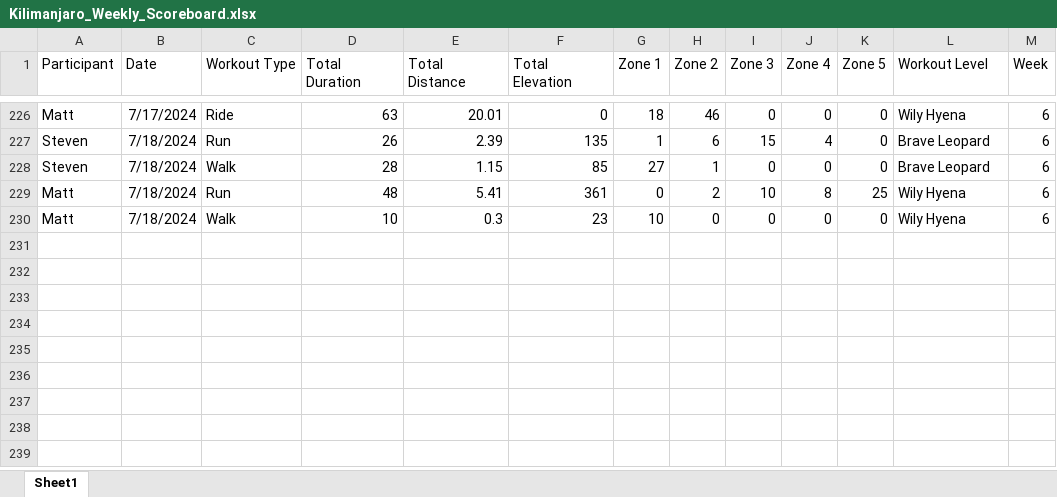
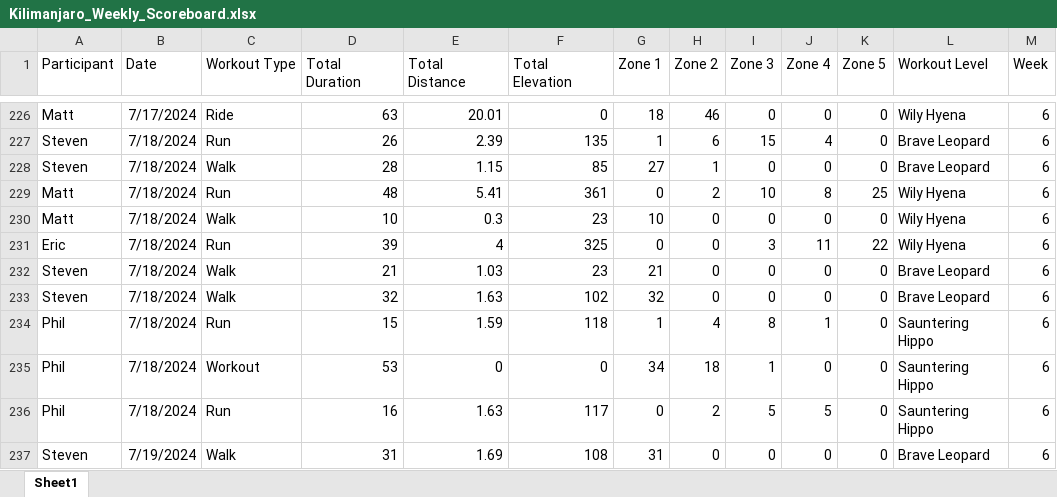
Before and after one commit to Steven-Carter-Data/strava_killimanjaro_tracker, an Excel workbook: Kilimanjaro_Weekly_Scoreboard.xlsx, sheet Sheet1, drawn as a sheet; only a part is shown, gaps mark what is left out; values as stored, in another font and other column widths than the file's, no borders; the diff names each change by its address in the sheet, - before the commit and + after, or states it on an @@ line.

Commit message:
Add files via upload

```diff
--- a/Kilimanjaro_Weekly_Scoreboard.xlsx (sheet Sheet1)
+++ b/Kilimanjaro_Weekly_Scoreboard.xlsx (sheet Sheet1)
+row 231: Eric | 7/18/2024 | Run | 39 | 4 | 325 | 0 | 0 | 3 | 11 | 22 | Wily Hyena | 6
+row 232: Steven | 7/18/2024 | Walk | 21 | 1.03 | 23 | 21 | 0 | 0 | 0 | 0 | Brave Leopard | 6
+row 233: Steven | 7/18/2024 | Walk | 32 | 1.63 | 102 | 32 | 0 | 0 | 0 | 0 | Brave Leopard | 6
+row 234: Phil | 7/18/2024 | Run | 15 | 1.59 | 118 | 1 | 4 | 8 | 1 | 0 | Sauntering Hippo | 6
+row 235: Phil | 7/18/2024 | Workout | 53 | 0 | 0 | 34 | 18 | 1 | 0 | 0 | Sauntering Hippo | 6
+row 236: Phil | 7/18/2024 | Run | 16 | 1.63 | 117 | 0 | 2 | 5 | 5 | 0 | Sauntering Hippo | 6
+row 237: Steven | 7/19/2024 | Walk | 31 | 1.69 | 108 | 31 | 0 | 0 | 0 | 0 | Brave Leopard | 6
```
